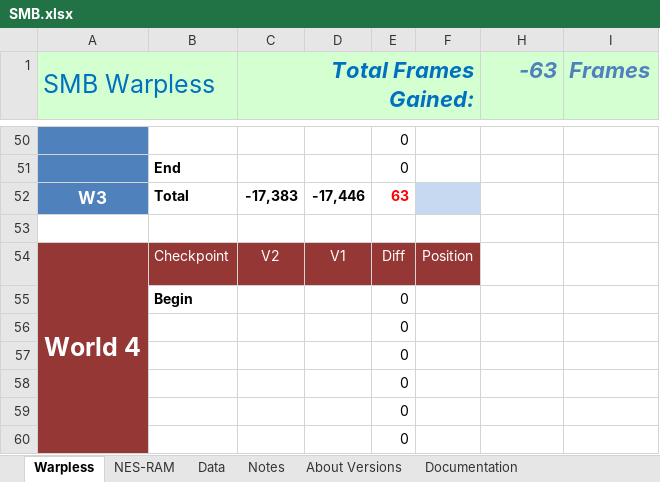
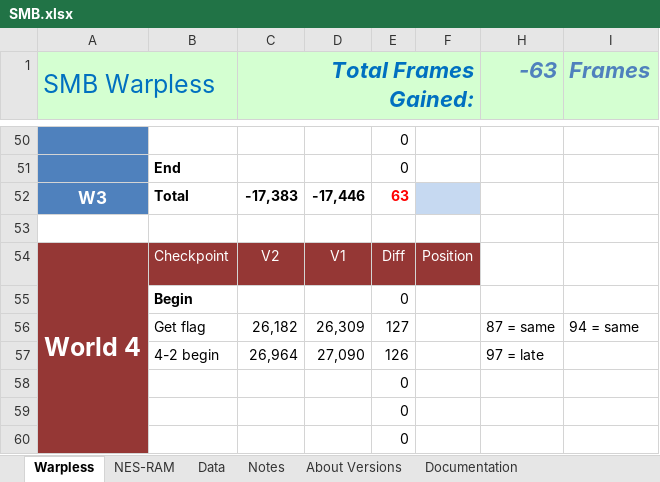
Before and after one commit to MathewWi/adelikat-tas, an Excel workbook: trunk/SMB/SMB.xlsx, sheet Warpless, drawn as a sheet; only a part is shown, gaps mark what is left out; values as stored, in another font and other column widths than the file's, no borders; removed rows and columns are numbered as before the commit, all else as after; the diff names each change by its address in the sheet, - before the commit and + after, or states it on an @@ line.

```diff
--- a/trunk/SMB/SMB.xlsx (sheet Warpless)
+++ b/trunk/SMB/SMB.xlsx (sheet Warpless)
-row 56:  |  |  |  | 0
-row 57:  |  |  |  | 0
+row 56:  | Get flag | 26,182 | 26,309 | 127 |  | 87 = same | 94 = same
+row 57:  | 4-2 begin | 26,964 | 27,090 | 126 |  | 97 = late
```
Also changed, not shown: 1 other file.
